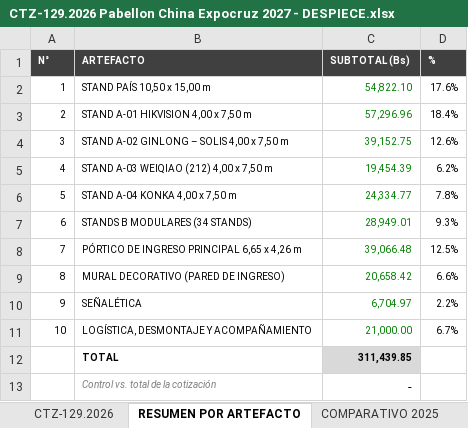
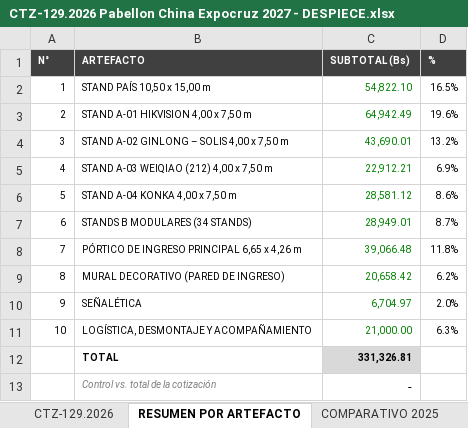
Before and after one commit to dreihausproyectos-hash/drei-haus-sheets-app, an Excel workbook: cotizaciones/CTZ-129.2026 Pabellon China Expocruz 2027 - DESPIECE.xlsx, sheet RESUMEN POR ARTEFACTO, drawn as a sheet; values as stored, in another font and other column widths than the file's, no borders; the diff names each change by its address in the sheet, - before the commit and + after, or states it on an @@ line.

```diff
--- a/cotizaciones/CTZ-129.2026 Pabellon China Expocruz 2027 - DESPIECE.xlsx (sheet RESUMEN POR ARTEFACTO)
+++ b/cotizaciones/CTZ-129.2026 Pabellon China Expocruz 2027 - DESPIECE.xlsx (sheet RESUMEN POR ARTEFACTO)
-D2 (%): 17.6%
+D2 (%): 16.5%
-C3 (SUBTOTAL (Bs)): 57,296.96
+C3 (SUBTOTAL (Bs)): 64,942.49
-D3 (%): 18.4%
+D3 (%): 19.6%
-C4 (SUBTOTAL (Bs)): 39,152.75
+C4 (SUBTOTAL (Bs)): 43,690.01
-D4 (%): 12.6%
+D4 (%): 13.2%
-C5 (SUBTOTAL (Bs)): 19,454.39
+C5 (SUBTOTAL (Bs)): 22,912.21
-D5 (%): 6.2%
+D5 (%): 6.9%
-C6 (SUBTOTAL (Bs)): 24,334.77
+C6 (SUBTOTAL (Bs)): 28,581.12
-D6 (%): 7.8%
+D6 (%): 8.6%
-D7 (%): 9.3%
+D7 (%): 8.7%
-D8 (%): 12.5%
+D8 (%): 11.8%
-D9 (%): 6.6%
+D9 (%): 6.2%
-D10 (%): 2.2%
+D10 (%): 2.0%
-D11 (%): 6.7%
+D11 (%): 6.3%
-C12 (SUBTOTAL (Bs)): 311,439.85
+C12 (SUBTOTAL (Bs)): 331,326.81
```
Also changed, not shown: sheet CTZ-129.2026, sheet COMPARATIVO 2025, formulas that keep their value.
